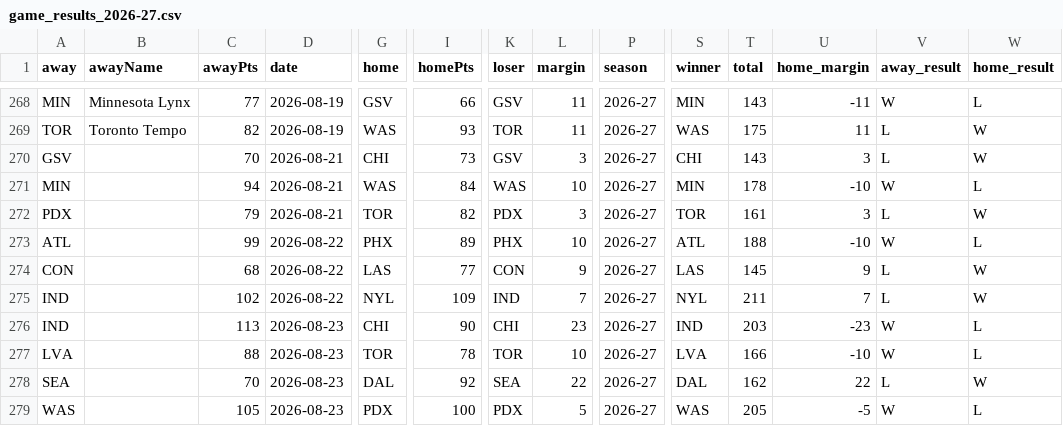
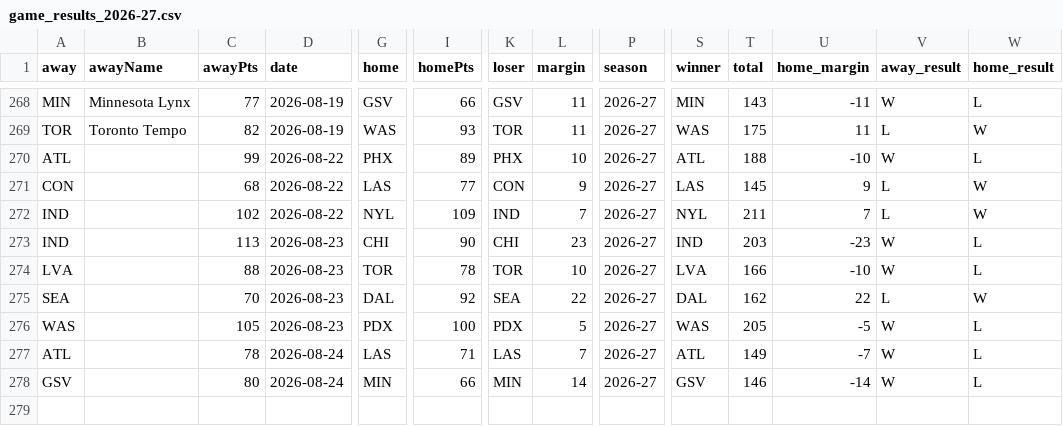
Before and after one commit to Alphakiller1/wnba-edge-model, a CSV file: data/processed/game_results_2026-27.csv, drawn as a sheet; only a part is shown, gaps mark what is left out; removed rows and columns are numbered as before the commit, all else as after; rows hold the shown columns only; the diff names each change by its address in the sheet, - before the commit and + after, or states it on an @@ line.

```diff
--- a/data/processed/game_results_2026-27.csv
+++ b/data/processed/game_results_2026-27.csv
-row 270: GSV |  | 70 | 2026-08-21 | CHI | 73 | GSV | 3 | 2026-27 | CHI | 143 | 3 | L | W
-row 271: MIN |  | 94 | 2026-08-21 | WAS | 84 | WAS | 10 | 2026-27 | MIN | 178 | -10 | W | L
-row 272: PDX |  | 79 | 2026-08-21 | TOR | 82 | PDX | 3 | 2026-27 | TOR | 161 | 3 | L | W
+row 277: ATL |  | 78 | 2026-08-24 | LAS | 71 | LAS | 7 | 2026-27 | ATL | 149 | -7 | W | L
+row 278: GSV |  | 80 | 2026-08-24 | MIN | 66 | MIN | 14 | 2026-27 | GSV | 146 | -14 | W | L
```
Also changed, not shown: data/processed/game_markets_2026-27.csv, data/processed/game_projections_2026-27.csv, 20 other files.
